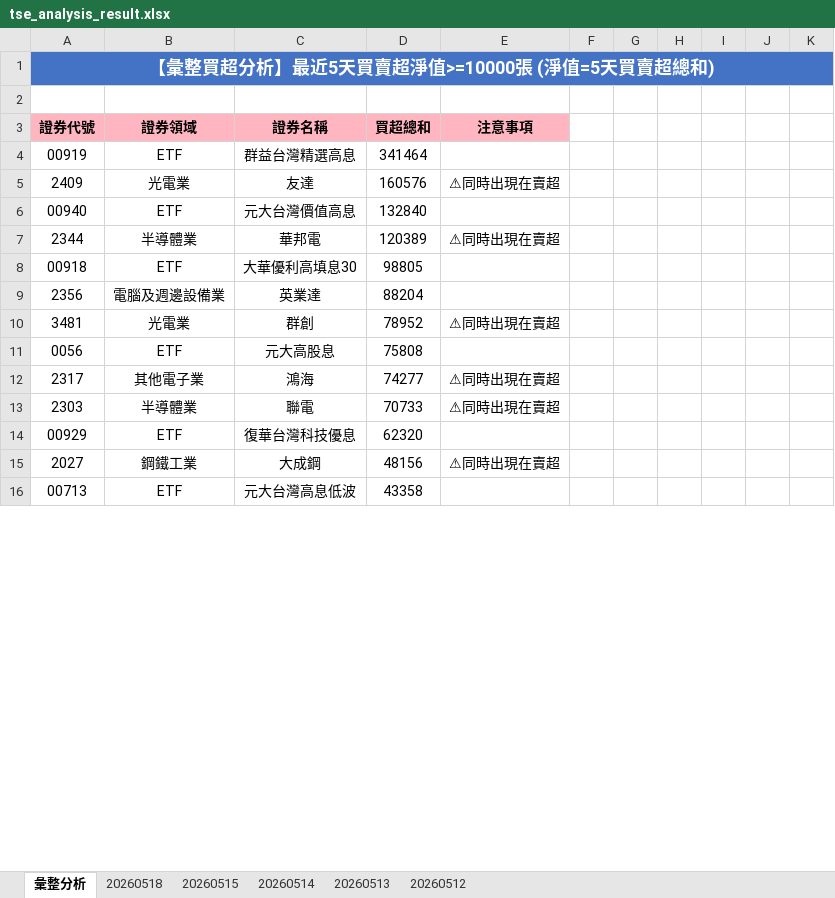
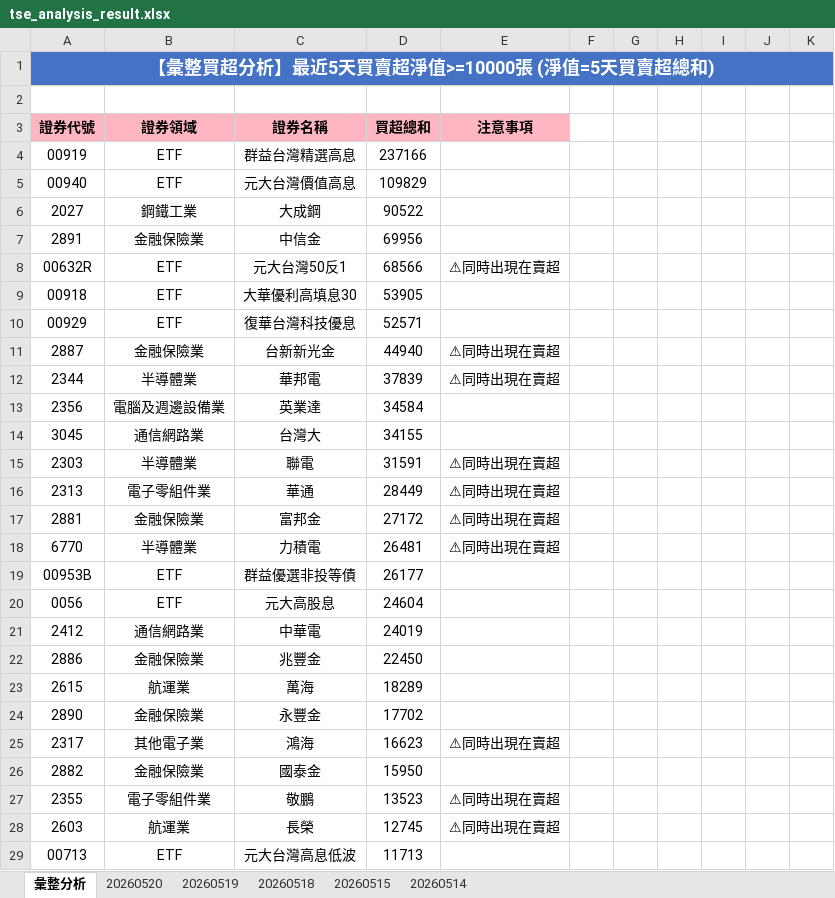
Before and after one commit to ccupcpop/GetDailyStock, an Excel workbook: StockInfo/tse_analysis_result.xlsx, sheet 彙整分析, drawn as a sheet; only a part is shown; values as stored, in another font and other column widths than the file's, no borders; removed rows and columns are numbered as before the commit, all else as after; the diff covers the shown part only; the diff names each change by its address in the sheet, - before the commit and + after, or states it on an @@ line.

```diff
--- a/StockInfo/tse_analysis_result.xlsx (sheet 彙整分析)
+++ b/StockInfo/tse_analysis_result.xlsx (sheet 彙整分析)
-sheet tab: 20260513
-sheet tab: 20260512
+sheet tab: 20260520
+sheet tab: 20260519
-D4: 341464
+D4: 237166
-row 5: 2409 | 光電業 | 友達 | 160576 | ⚠同時出現在賣超
-D5: 132840
+D5: 109829
+row 6: 2027 | 鋼鐵工業 | 大成鋼 | 90522
+row 7: 2891 | 金融保險業 | 中信金 | 69956
+row 8: 00632R | ETF | 元大台灣50反1 | 68566 | ⚠同時出現在賣超
+row 9: 00918 | ETF | 大華優利高填息30 | 53905
+row 10: 00929 | ETF | 復華台灣科技優息 | 52571
+row 11: 2887 | 金融保險業 | 台新新光金 | 44940 | ⚠同時出現在賣超
-D12: 120389
+D12: 37839
-row 8: 00918 | ETF | 大華優利高填息30 | 98805
-D13: 88204
+D13: 34584
-row 10: 3481 | 光電業 | 群創 | 78952 | ⚠同時出現在賣超
+row 14: 3045 | 通信網路業 | 台灣大 | 34155
+row 15: 2303 | 半導體業 | 聯電 | 31591 | ⚠同時出現在賣超
+row 16: 2313 | 電子零組件業 | 華通 | 28449 | ⚠同時出現在賣超
+row 17: 2881 | 金融保險業 | 富邦金 | 27172 | ⚠同時出現在賣超
+row 18: 6770 | 半導體業 | 力積電 | 26481 | ⚠同時出現在賣超
+row 19: 00953B | ETF | 群益優選非投等債 | 26177
-D20: 75808
+D20: 24604
+row 21: 2412 | 通信網路業 | 中華電 | 24019
+row 22: 2886 | 金融保險業 | 兆豐金 | 22450
+row 23: 2615 | 航運業 | 萬海 | 18289
+row 24: 2890 | 金融保險業 | 永豐金 | 17702
-D25: 74277
+D25: 16623
-row 13: 2303 | 半導體業 | 聯電 | 70733 | ⚠同時出現在賣超
-row 14: 00929 | ETF | 復華台灣科技優息 | 62320
-row 15: 2027 | 鋼鐵工業 | 大成鋼 | 48156 | ⚠同時出現在賣超
+row 26: 2882 | 金融保險業 | 國泰金 | 15950
+row 27: 2355 | 電子零組件業 | 敬鵬 | 13523 | ⚠同時出現在賣超
+row 28: 2603 | 航運業 | 長榮 | 12745 | ⚠同時出現在賣超
-D29: 43358
+D29: 11713
```
Also changed, not shown: 49 added rows, 62 removed rows and 56 edited cells elsewhere in this sheet, sheet 20260518, StockInfo/otc_analysis_result.xlsx, 13 other files.
